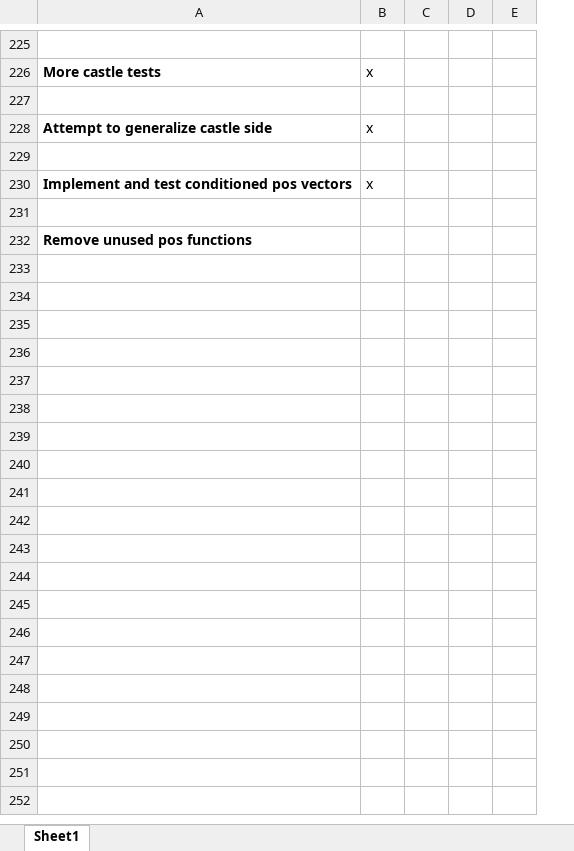
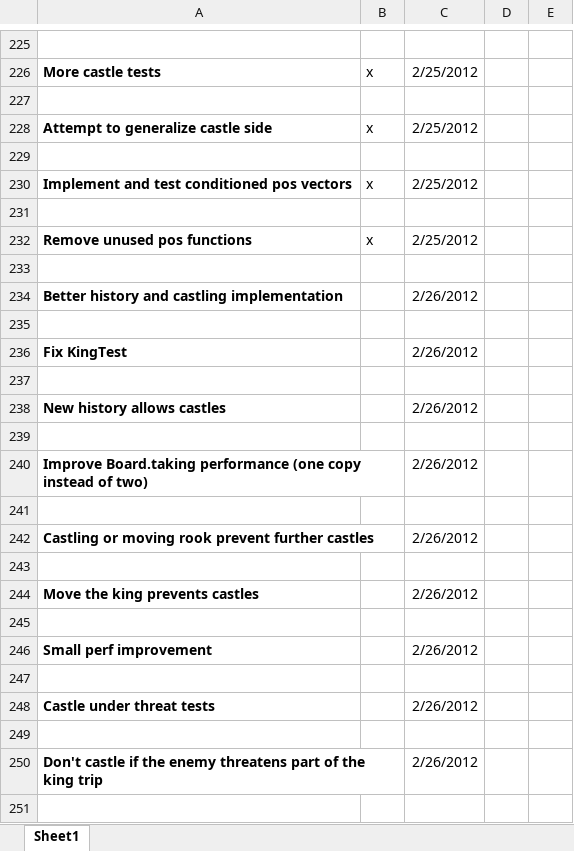
Before and after one commit to LeonidPozamantir/li-ja, an Excel workbook: ActionPlan.xlsx, sheet Sheet1, drawn as a sheet; only a part is shown, gaps mark what is left out; values as stored, in another font and other column widths than the file's, no borders; removed rows and columns are numbered as before the commit, all else as after; the diff covers the shown part only; the diff names each change by its address in the sheet, - before the commit and + after, or states it on an @@ line.

```diff
--- a/ActionPlan.xlsx (sheet Sheet1)
+++ b/ActionPlan.xlsx (sheet Sheet1)
+column C, rows 226-232: 2/25/2012 |  | 2/25/2012 |  | 2/25/2012 |  | 2/25/2012
-column D, empty
-B232: (empty)
+B232: x
+row 233: (empty)
+row 234: Better history and castling implementation |  | 2/26/2012
+row 235: (empty)
+row 236: Fix KingTest |  | 2/26/2012
+row 237: (empty)
+row 238: New history allows castles |  | 2/26/2012
+row 239: (empty)
+row 240: Improve Board.taking performance (one copy instead of two) |  | 2/26/2012
+row 241: (empty)
+row 242: Castling or moving rook prevent further castles |  | 2/26/2012
+row 243: (empty)
+row 244: Move the king prevents castles |  | 2/26/2012
+row 245: (empty)
+row 246: Small perf improvement |  | 2/26/2012
+row 247: (empty)
+row 248: Castle under threat tests |  | 2/26/2012
+row 249: (empty)
+row 250: Don't castle if the enemy threatens part of the king trip |  | 2/26/2012
+row 251: (empty)
```
Also changed, not shown: 27 added rows and 1 edited cell elsewhere in this sheet, 2 other files.
